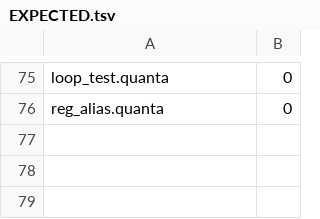
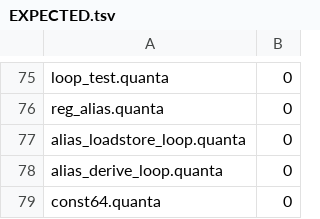
Before and after one commit to jeeex-org/quanta, a TSV file: test_suites/EXPECTED.tsv, drawn as a sheet; only a part is shown, gaps mark what is left out; the diff names each change by its address in the sheet, - before the commit and + after, or states it on an @@ line.

Commit message:
0.0.44: gate hardening - lock in aliasing/64-bit-const/optimizer correctness
No compiler source change (0.0.43 source unchanged, fp=YES preserved). This
version closes the 'fix all bugs' pass by adding permanent regression coverage
for the correctness classes verified by hand during the 0.0.43 investigation:

- alias_loadstore_loop: load-modify-store to same addr in a loop (5)
- alias_derive_loop: derive-to-different-addr in a loop (1 2 3 4)
- const64: 64-bit literal beyond 32-bit range (5000000000)
- fuzz_differential.sh: 120-run -O vs no-O differential gate (optimizer lock)

usize keyword fix and u8/u16/u32/u64 width-enforcement were attempted but
REVERTED: both broke the 3-stage self-host (reproducible segfault at stage2),
violating the promotion rule (fp=YES required). They are deferred to 0.0.45+
where they must be implemented parse-side (type propagation) without self-host
regression, not via codegen vreg_type memory reads.

Option/Result return-value ABI (the '?' operator, ROADMAP 0.0.46) remains a
deferred feature, not a one-line fix.

```diff
--- a/test_suites/EXPECTED.tsv
+++ b/test_suites/EXPECTED.tsv
+row 77: alias_loadstore_loop.quanta | 0
+row 78: alias_derive_loop.quanta | 0
+row 79: const64.quanta | 0
```
Also changed, not shown: 4 other files.
